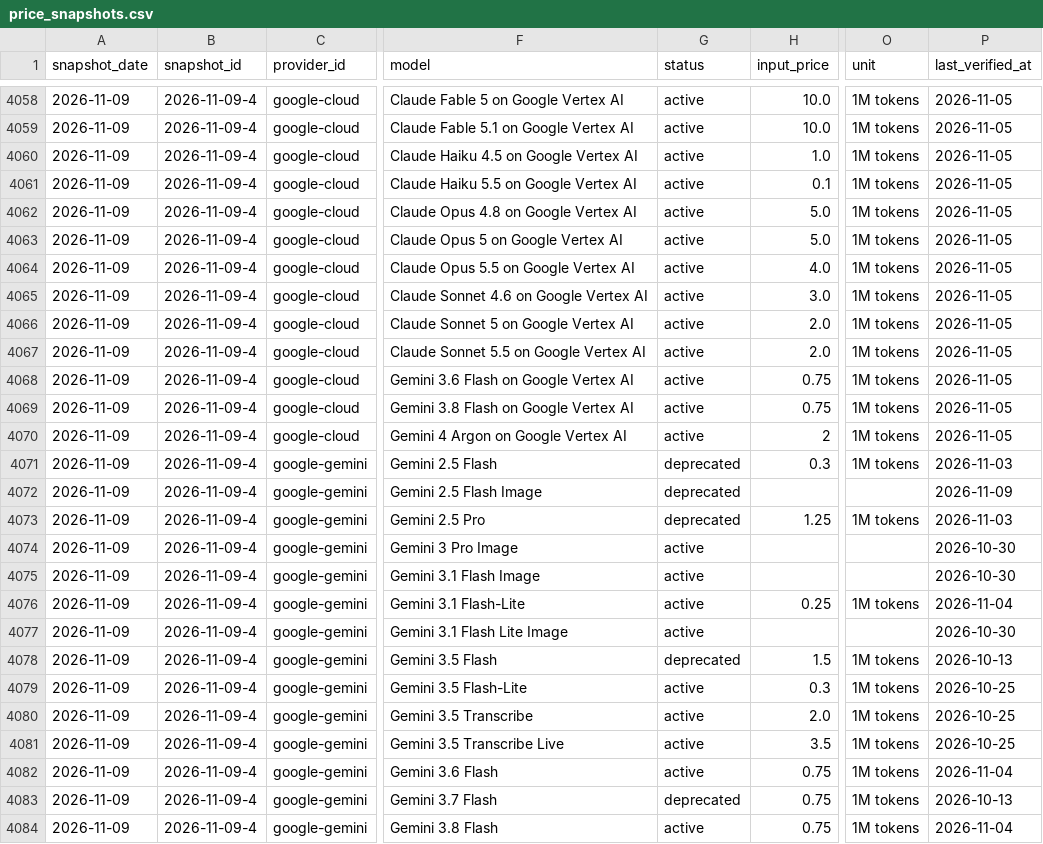
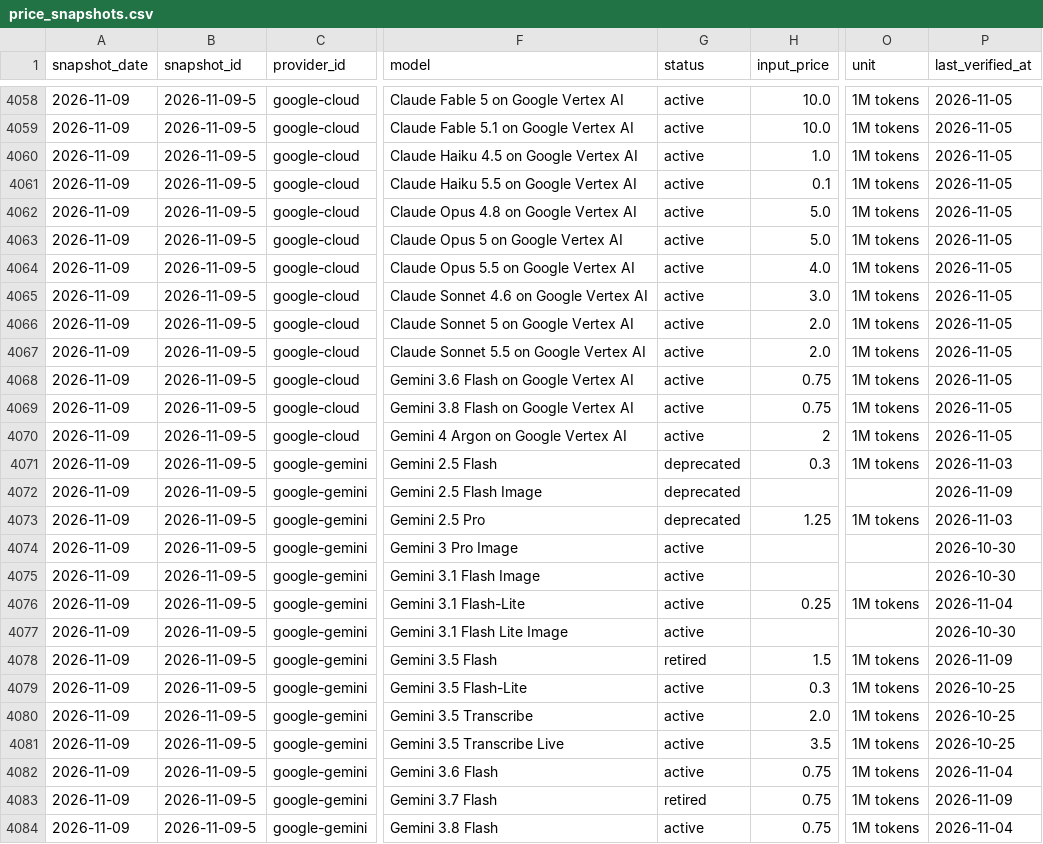
Before and after one commit to aicostbudget/ai-api-pricing-data, a CSV file: huggingface-history/price_snapshots.csv, drawn as a sheet; only a part is shown, gaps mark what is left out; the diff covers the shown part only; the diff names each change by its address in the sheet, - before the commit and + after, or states it on an @@ line.

```diff
--- a/huggingface-history/price_snapshots.csv
+++ b/huggingface-history/price_snapshots.csv
-B4058:B4084 (snapshot_id): 2026-11-09-4
+B4058:B4084 (snapshot_id): 2026-11-09-5
-G4078 (status): deprecated
+G4078 (status): retired
-P4078 (last_verified_at): 2026-10-13
+P4078 (last_verified_at): 2026-11-09
-G4083 (status): deprecated
+G4083 (status): retired
-P4083 (last_verified_at): 2026-10-13
+P4083 (last_verified_at): 2026-11-09
```
Also changed, not shown: 157 edited cells elsewhere in this file, api/v1/prices.csv, data/prices.csv, 47 other files.
